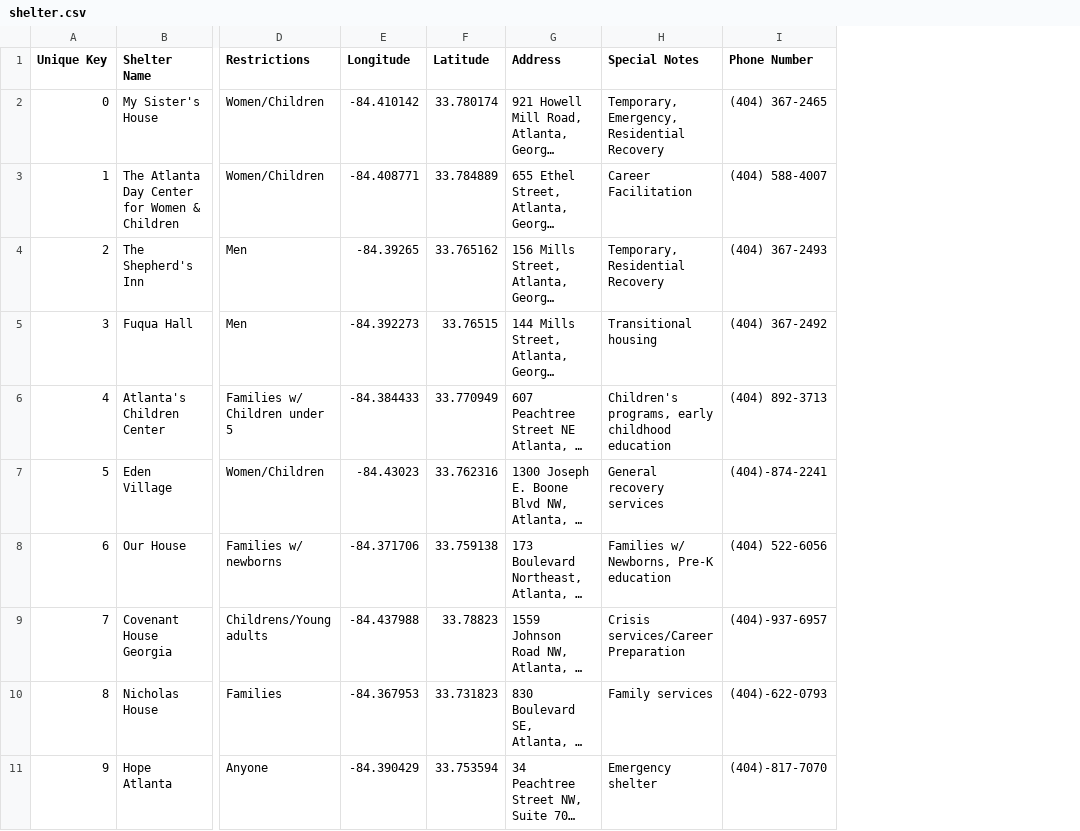
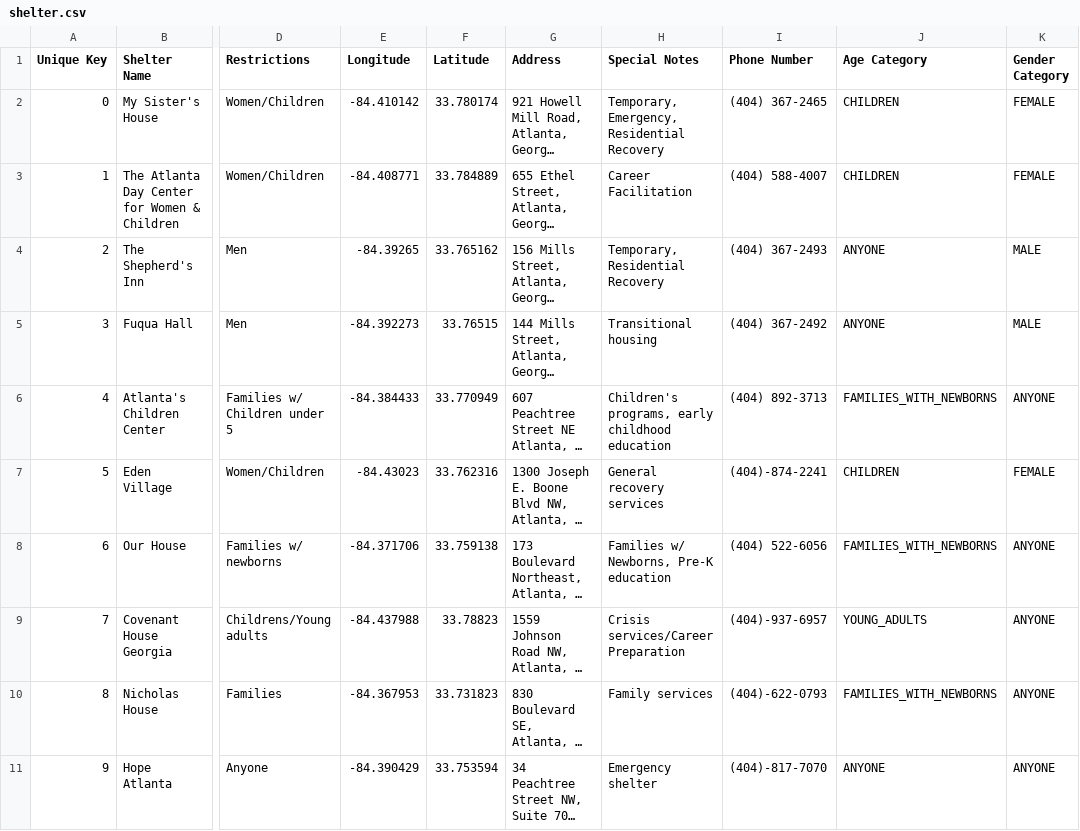
Before and after one commit to climbbikehike/HomeRun, a CSV file: app/src/main/res/raw/shelter.csv, drawn as a sheet; only a part is shown, gaps mark what is left out; long unchanged cells end in …; the diff names each change by its address in the sheet, - before the commit and + after, or states it on an @@ line.

Commit message:
Some UI changes, created enum types, substring search by name works

```diff
--- a/app/src/main/res/raw/shelter.csv
+++ b/app/src/main/res/raw/shelter.csv
+column J (Age Category), rows 2-11: CHILDREN | CHILDREN | ANYONE | ANYONE | FAMILIES_WITH_NEWBORNS | CHILDREN | FAMILIES_WITH_NEWBORNS | YOUNG_ADULTS | FAMILIES_WITH_NEWBORNS | ANYONE
+column K (Gender Category), rows 2-11: FEMALE | FEMALE | MALE | MALE | ANYONE | FEMALE | ANYONE | ANYONE | ANYONE | ANYONE
```
Also changed, not shown: 8 other files.
